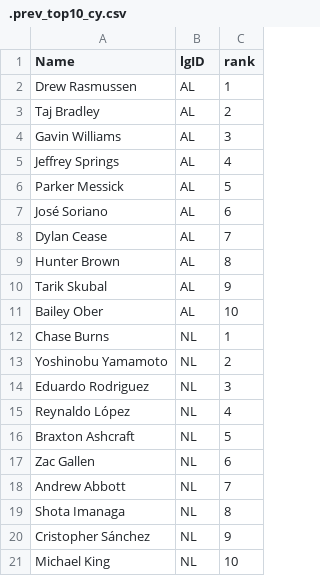
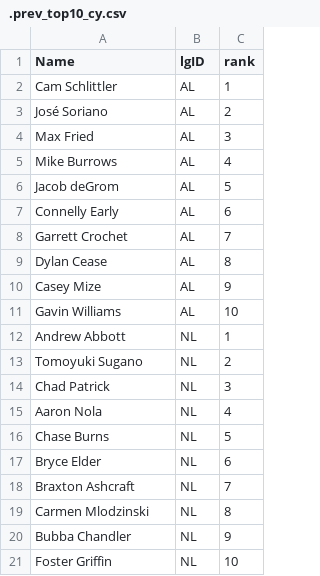
Before and after one commit to jeffwarr4/mlb-awards-predictor, a CSV file: predictions/2026/.prev_top10_cy.csv, drawn as a sheet.

```diff
--- a/predictions/2026/.prev_top10_cy.csv
+++ b/predictions/2026/.prev_top10_cy.csv
@@ -1,21 +1,21 @@
 Name,lgID,rank
-Drew Rasmussen,AL,1
-Taj Bradley,AL,2
-Gavin Williams,AL,3
-Jeffrey Springs,AL,4
-Parker Messick,AL,5
-José Soriano,AL,6
-Dylan Cease,AL,7
-Hunter Brown,AL,8
-Tarik Skubal,AL,9
-Bailey Ober,AL,10
-Chase Burns,NL,1
-Yoshinobu Yamamoto,NL,2
-Eduardo Rodriguez,NL,3
-Reynaldo López,NL,4
-Braxton Ashcraft,NL,5
-Zac Gallen,NL,6
-Andrew Abbott,NL,7
-Shota Imanaga,NL,8
-Cristopher Sánchez,NL,9
-Michael King,NL,10
+Cam Schlittler,AL,1
+José Soriano,AL,2
+Max Fried,AL,3
+Mike Burrows,AL,4
+Jacob deGrom,AL,5
+Connelly Early,AL,6
+Garrett Crochet,AL,7
+Dylan Cease,AL,8
+Casey Mize,AL,9
+Gavin Williams,AL,10
+Andrew Abbott,NL,1
+Tomoyuki Sugano,NL,2
+Chad Patrick,NL,3
+Aaron Nola,NL,4
+Chase Burns,NL,5
+Bryce Elder,NL,6
+Braxton Ashcraft,NL,7
+Carmen Mlodzinski,NL,8
+Bubba Chandler,NL,9
+Foster Griffin,NL,10
```
Also changed, not shown: predictions/2026/.prev_top10_mvp.csv, predictions/2026/top5_flat_cy.csv, 10 other files.
